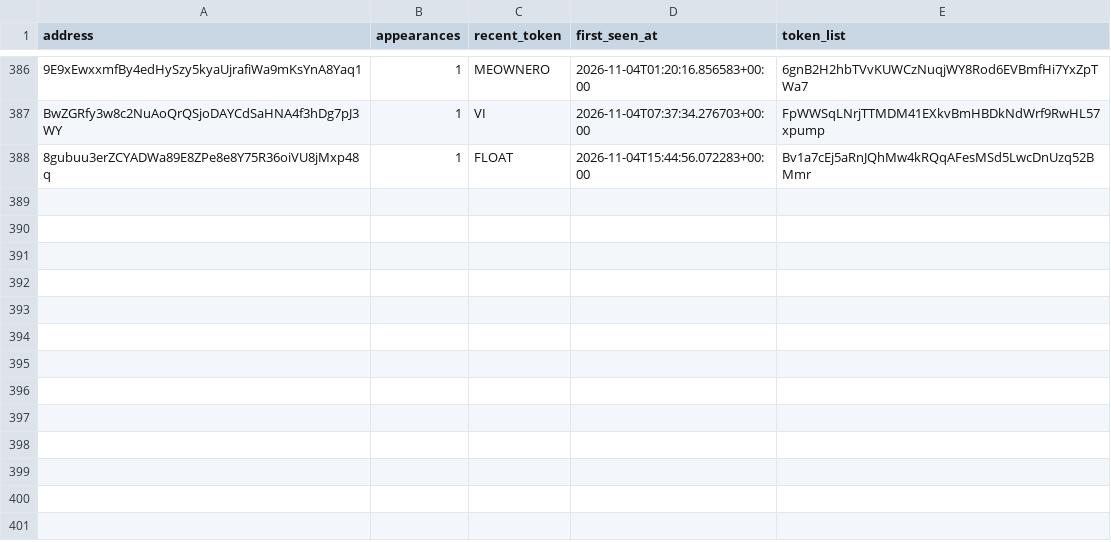
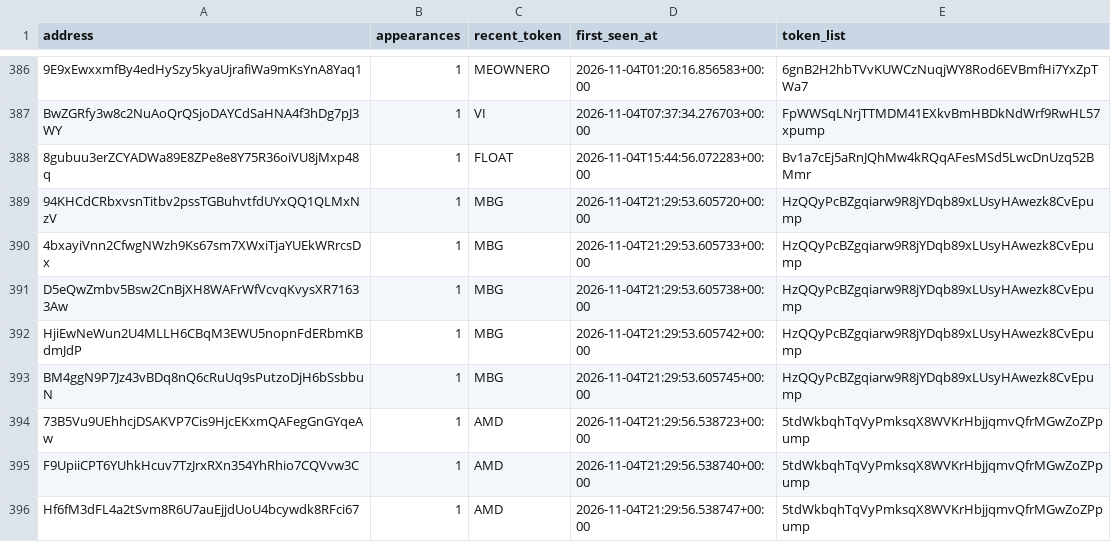
Before and after one commit to yu-cc-patrick/solana-whale-tracker, a CSV file: data/whales.csv, drawn as a sheet; only a part is shown, gaps mark what is left out; the diff names each change by its address in the sheet, - before the commit and + after, or states it on an @@ line.

Commit message:
auto: update data [skip ci]

```diff
--- a/data/whales.csv
+++ b/data/whales.csv
+row 389: 94KHCdCRbxvsnTitbv2pssTGBuhvtfdUYxQQ1QLMxNzV | 1 | MBG | 2026-11-04T21:29:53.605720+00:00 | HzQQyPcBZgqiarw9R8jYDqb89xLUsyHAwezk8CvEpump
+row 390: 4bxayiVnn2CfwgNWzh9Ks67sm7XWxiTjaYUEkWRrcsDx | 1 | MBG | 2026-11-04T21:29:53.605733+00:00 | HzQQyPcBZgqiarw9R8jYDqb89xLUsyHAwezk8CvEpump
+row 391: D5eQwZmbv5Bsw2CnBjXH8WAFrWfVcvqKvysXR71633Aw | 1 | MBG | 2026-11-04T21:29:53.605738+00:00 | HzQQyPcBZgqiarw9R8jYDqb89xLUsyHAwezk8CvEpump
+row 392: HjiEwNeWun2U4MLLH6CBqM3EWU5nopnFdERbmKBdmJdP | 1 | MBG | 2026-11-04T21:29:53.605742+00:00 | HzQQyPcBZgqiarw9R8jYDqb89xLUsyHAwezk8CvEpump
+row 393: BM4ggN9P7Jz43vBDq8nQ6cRuUq9sPutzoDjH6bSsbbuN | 1 | MBG | 2026-11-04T21:29:53.605745+00:00 | HzQQyPcBZgqiarw9R8jYDqb89xLUsyHAwezk8CvEpump
+row 394: 73B5Vu9UEhhcjDSAKVP7Cis9HjcEKxmQAFegGnGYqeAw | 1 | AMD | 2026-11-04T21:29:56.538723+00:00 | 5tdWkbqhTqVyPmksqX8WVKrHbjjqmvQfrMGwZoZPpump
+row 395: F9UpiiCPT6YUhkHcuv7TzJrxRXn354YhRhio7CQVvw3C | 1 | AMD | 2026-11-04T21:29:56.538740+00:00 | 5tdWkbqhTqVyPmksqX8WVKrHbjjqmvQfrMGwZoZPpump
+row 396: Hf6fM3dFL4a2tSvm8R6U7auEjjdUoU4bcywdk8RFci67 | 1 | AMD | 2026-11-04T21:29:56.538747+00:00 | 5tdWkbqhTqVyPmksqX8WVKrHbjjqmvQfrMGwZoZPpump
```
Also changed, not shown: 3 other files.
